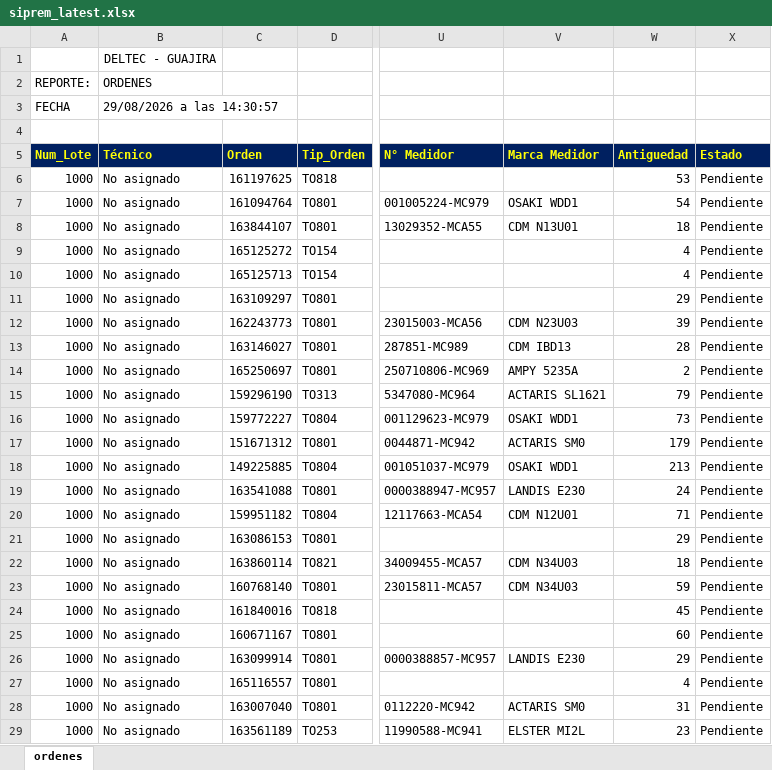
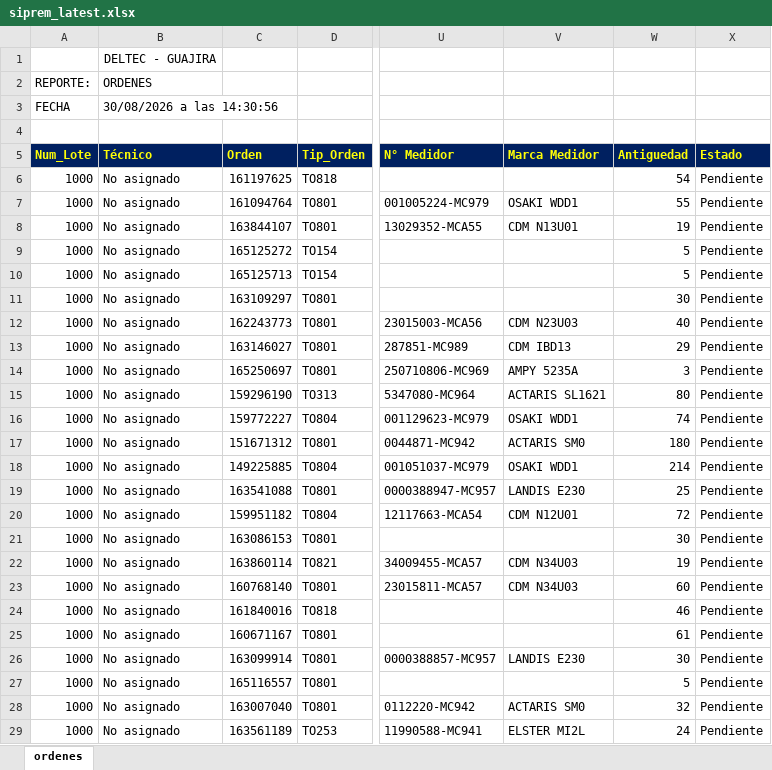
Before and after one commit to vikano27-debug/Dashboard_ING_VOA_Guajira, an Excel workbook: siprem_latest.xlsx, sheet ordenes, drawn as a sheet; only a part is shown, gaps mark what is left out; values as stored, in another font and other column widths than the file's, no borders; the diff covers the shown part only; the diff names each change by its address in the sheet, - before the commit and + after, or states it on an @@ line.

```diff
--- a/siprem_latest.xlsx (sheet ordenes)
+++ b/siprem_latest.xlsx (sheet ordenes)
-B3 (Técnico): 29/08/2026 a las 14:30:57
+B3 (Técnico): 30/08/2026 a las 14:30:56
-W6 (Antiguedad): 53
+W6 (Antiguedad): 54
-W7 (Antiguedad): 54
+W7 (Antiguedad): 55
-W8 (Antiguedad): 18
+W8 (Antiguedad): 19
-W9:W10 (Antiguedad): 4
+W9:W10 (Antiguedad): 5
-W11 (Antiguedad): 29
+W11 (Antiguedad): 30
-W12 (Antiguedad): 39
+W12 (Antiguedad): 40
-W13 (Antiguedad): 28
+W13 (Antiguedad): 29
-W14 (Antiguedad): 2
+W14 (Antiguedad): 3
-W15 (Antiguedad): 79
+W15 (Antiguedad): 80
-W16 (Antiguedad): 73
+W16 (Antiguedad): 74
-W17 (Antiguedad): 179
+W17 (Antiguedad): 180
-W18 (Antiguedad): 213
+W18 (Antiguedad): 214
-W19 (Antiguedad): 24
+W19 (Antiguedad): 25
-W20 (Antiguedad): 71
+W20 (Antiguedad): 72
-W21 (Antiguedad): 29
+W21 (Antiguedad): 30
-W22 (Antiguedad): 18
+W22 (Antiguedad): 19
-W23 (Antiguedad): 59
+W23 (Antiguedad): 60
-W24 (Antiguedad): 45
+W24 (Antiguedad): 46
-W25 (Antiguedad): 60
+W25 (Antiguedad): 61
-W26 (Antiguedad): 29
+W26 (Antiguedad): 30
-W27 (Antiguedad): 4
+W27 (Antiguedad): 5
-W28 (Antiguedad): 31
+W28 (Antiguedad): 32
-W29 (Antiguedad): 23
+W29 (Antiguedad): 24
```
Also changed, not shown: 20 added rows, 16 removed rows and 1002 edited cells elsewhere in this sheet.
